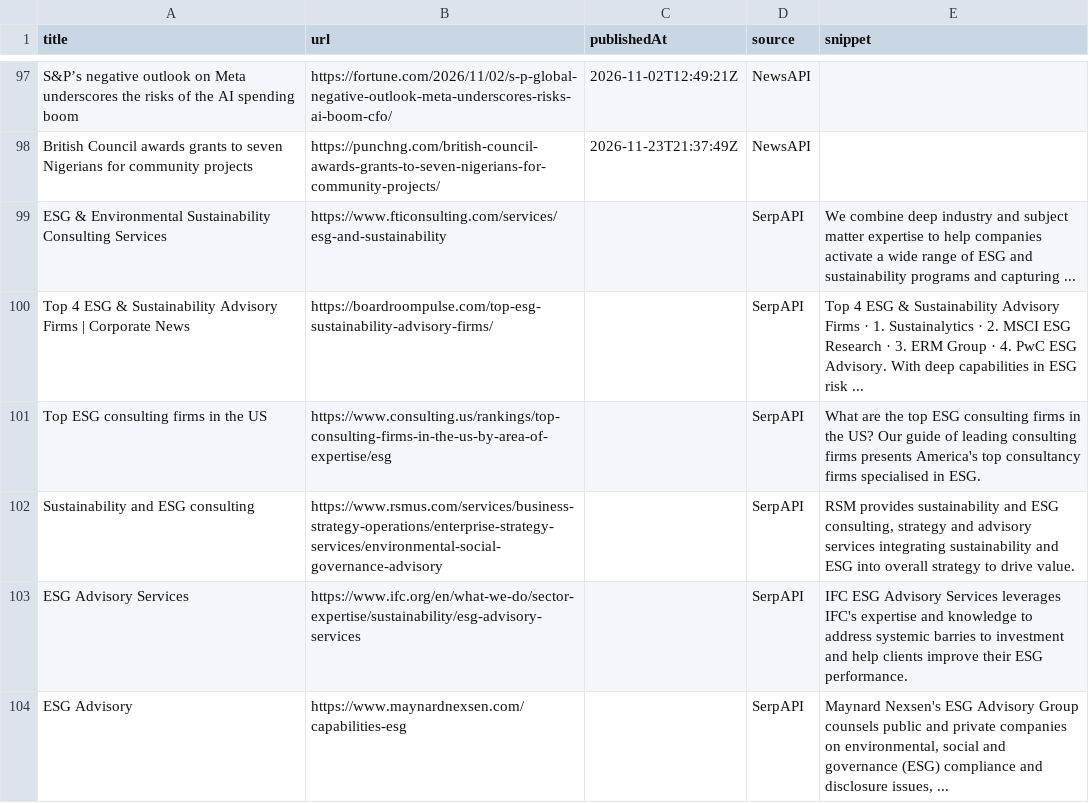
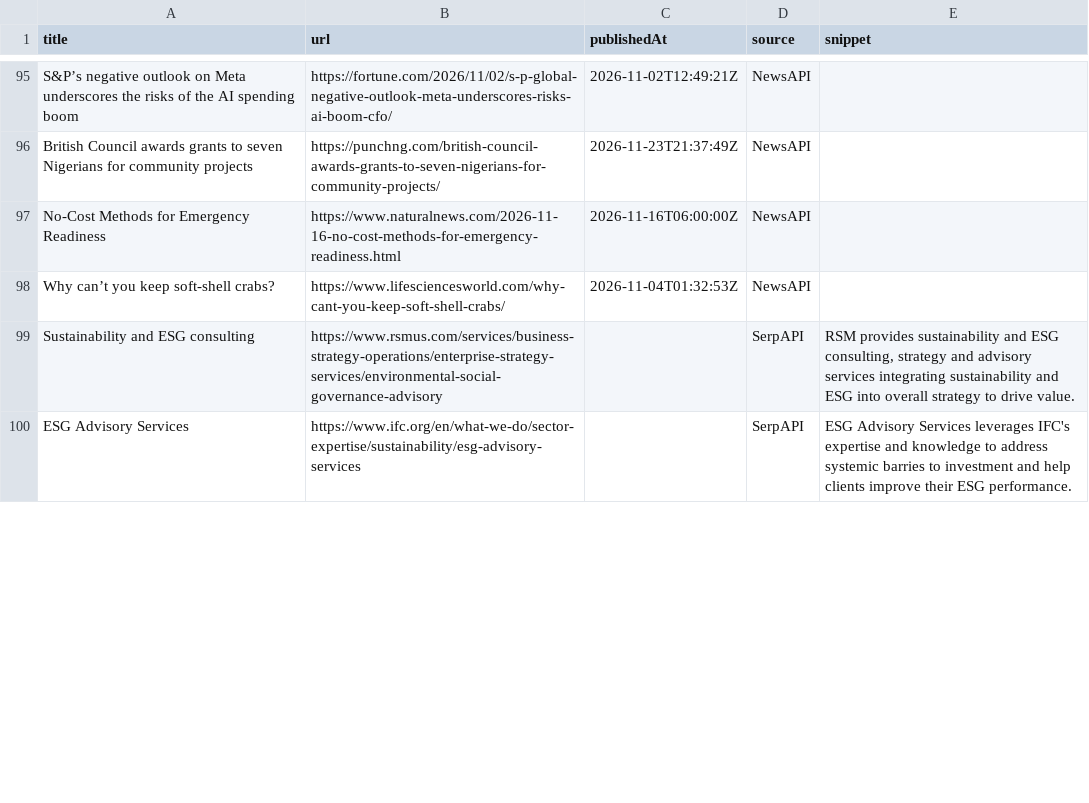
Before and after one commit to media-stack/gb2b-lead-finder, a CSV file: gb2b_leads.csv, drawn as a sheet; only a part is shown, gaps mark what is left out; the diff covers the shown part only.

```diff
--- a/gb2b_leads.csv
+++ b/gb2b_leads.csv
@@ -98,7 +96,5 @@ S&P’s negative outlook on Meta underscores the risks of the AI spending boom,h
 British Council awards grants to seven Nigerians for community projects,https://punchng.com/british-council-awards-grants-to-seven-nigerians-for-community-projects/,2026-11-23T21:37:49Z,NewsAPI,
-ESG & Environmental Sustainability Consulting Services,https://www.fticonsulting.com/services/esg-and-sustainability,,SerpAPI,We combine deep industry and subject matter expertise to help companies activate a wide range of ESG and sustainability programs and capturing ...
-Top 4 ESG & Sustainability Advisory Firms | Corporate News,https://boardroompulse.com/top-esg-sustainability-advisory-firms/,,SerpAPI,Top 4 ESG & Sustainability Advisory Firms · 1. Sustainalytics · 2. MSCI ESG Research · 3. ERM Group · 4. PwC ESG Advisory. With deep capabilities in ESG risk ...
-Top ESG consulting firms in the US,https://www.consulting.us/rankings/top-consulting-firms-in-the-us-by-area-of-expertise/esg,,SerpAPI,What are the top ESG consulting firms in the US? Our guide of leading consulting firms presents America's top consultancy firms specialised in ESG.
+No-Cost Methods for Emergency Readiness,https://www.naturalnews.com/2026-11-16-no-cost-methods-for-emergency-readiness.html,2026-11-16T06:00:00Z,NewsAPI,
+Why can’t you keep soft-shell crabs?,https://www.lifesciencesworld.com/why-cant-you-keep-soft-shell-crabs/,2026-11-04T01:32:53Z,NewsAPI,
 Sustainability and ESG consulting,https://www.rsmus.com/services/business-strategy-operations/enterprise-strategy-services/environmental-social-governance-advisory,,SerpAPI,"RSM provides sustainability and ESG consulting, strategy and advisory services integrating sustainability and ESG into overall strategy to drive value."
-ESG Advisory Services,https://www.ifc.org/en/what-we-do/sector-expertise/sustainability/esg-advisory-services,,SerpAPI,IFC ESG Advisory Services leverages IFC's expertise and knowledge to address systemic barries to investment and help clients improve their ESG performance.
-ESG Advisory,https://www.maynardnexsen.com/capabilities-esg,,SerpAPI,"Maynard Nexsen's ESG Advisory Group counsels public and private companies on environmental, social and governance (ESG) compliance and disclosure issues, ..."
+ESG Advisory Services,https://www.ifc.org/en/what-we-do/sector-expertise/sustainability/esg-advisory-services,,SerpAPI,ESG Advisory Services leverages IFC's expertise and knowledge to address systemic barries to investment and help clients improve their ESG performance.
```
Also changed, not shown: 9 added rows, 6 removed rows and 1 moved row elsewhere in this file.
